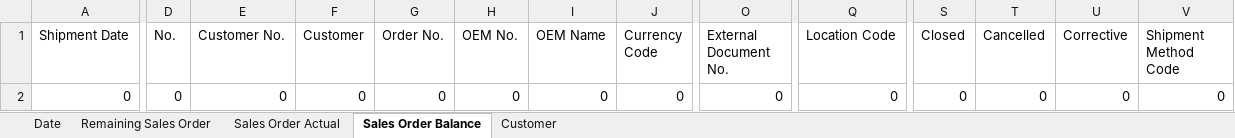
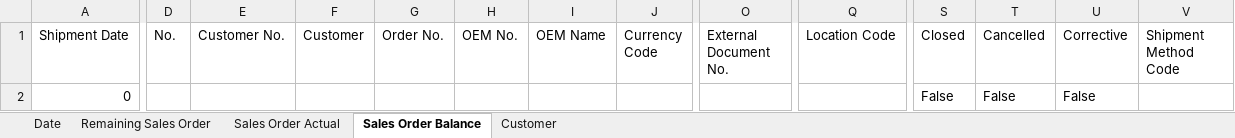
Before and after one commit to Calsoft-Japan/Hagiwara, an Excel workbook: XLSX/ActualOrderAmountOrderBalance.xlsx, sheet Sales Order Balance, drawn as a sheet; only a part is shown, gaps mark what is left out; values as stored, in another font and other column widths than the file's, no borders; the diff covers the shown part only; the diff names each change by its address in the sheet, - before the commit and + after, or states it on an @@ line.

Commit message:
Report(Actual Order Amount & Order Balance) updated: the layout of excel

```diff
--- a/XLSX/ActualOrderAmountOrderBalance.xlsx (sheet Sales Order Balance)
+++ b/XLSX/ActualOrderAmountOrderBalance.xlsx (sheet Sales Order Balance)
-D2 (No.): 0
+D2 (No.): (empty)
-E2 (Customer No.): 0
+E2 (Customer No.): (empty)
-F2 (Customer): 0
+F2 (Customer): (empty)
-G2 (Order No.): 0
+G2 (Order No.): (empty)
-H2 (OEM No.): 0
+H2 (OEM No.): (empty)
-I2 (OEM Name): 0
+I2 (OEM Name): (empty)
-J2 (Currency Code): 0
+J2 (Currency Code): (empty)
-O2 (External Document No.): 0
+O2 (External Document No.): (empty)
-Q2 (Location Code): 0
+Q2 (Location Code): (empty)
-S2 (Closed): 0
+S2 (Closed): False
-T2 (Cancelled): 0
+T2 (Cancelled): False
-U2 (Corrective): 0
+U2 (Corrective): False
-V2 (Shipment Method Code): 0
+V2 (Shipment Method Code): (empty)
```
Also changed, not shown: 2 edited cells elsewhere in this sheet, sheet Remaining Sales Order, sheet Date, 1 other file.
